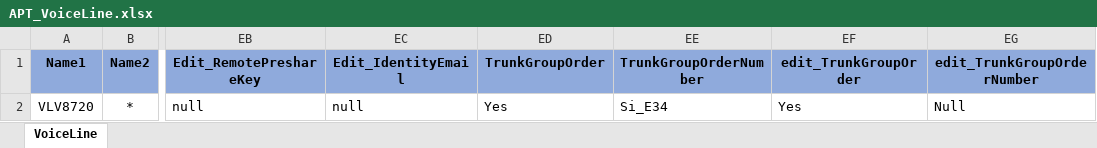
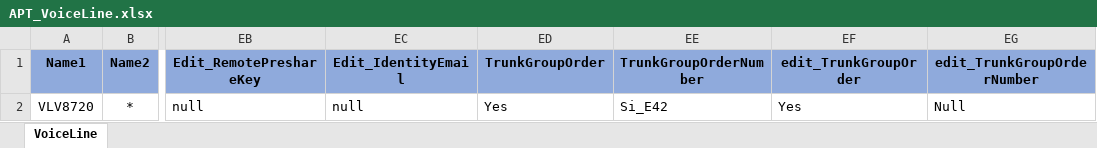
Before and after one commit to APT-Automation/APT, an Excel workbook: APTAutomationProject_demoBranch/src/com/saksoft/qa/datalibrary/APT_VoiceLine.xlsx, sheet VoiceLine, drawn as a sheet; only a part is shown, gaps mark what is left out; values as stored, in another font and other column widths than the file's, no borders; the diff names each change by its address in the sheet, - before the commit and + after, or states it on an @@ line.

```diff
--- a/APTAutomationProject_demoBranch/src/com/saksoft/qa/datalibrary/APT_VoiceLine.xlsx (sheet VoiceLine)
+++ b/APTAutomationProject_demoBranch/src/com/saksoft/qa/datalibrary/APT_VoiceLine.xlsx (sheet VoiceLine)
-EE2 (TrunkGroupOrderNumber): Si_E34
+EE2 (TrunkGroupOrderNumber): Si_E42
```
Also changed, not shown: APTAutomationProject_demoBranch/src/com/saksoft/qa/datalibrary/APT_DomainManagement.xlsx, APTAutomationProject_demoBranch/src/com/saksoft/qa/datalibrary/APT_NGIN.xlsx, 13 other files.
